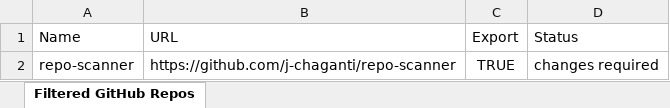
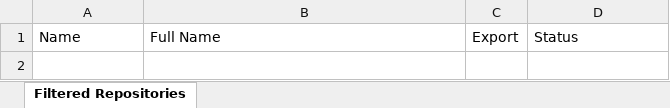
Before and after one commit to Josmietha/repo-scanner, an Excel workbook: j-chaganti_filtered_repos.xlsx, sheet Filtered Repositories, drawn as a sheet; values as stored, in another font and other column widths than the file's, no borders; the diff names each change by its address in the sheet, - before the commit and + after, or states it on an @@ line.

```diff
--- a/j-chaganti_filtered_repos.xlsx (sheet Filtered Repositories)
+++ b/j-chaganti_filtered_repos.xlsx (sheet Filtered Repositories)
-sheet tab: Filtered GitHub Repos
+sheet tab: Filtered Repositories
-B1: URL
+B1: Full Name
-row 2: repo-scanner | https://github.com/j-chaganti/repo-scanner | TRUE | changes required
```
